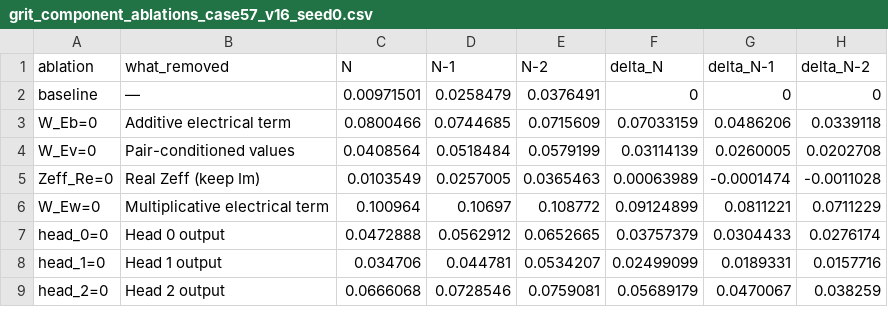
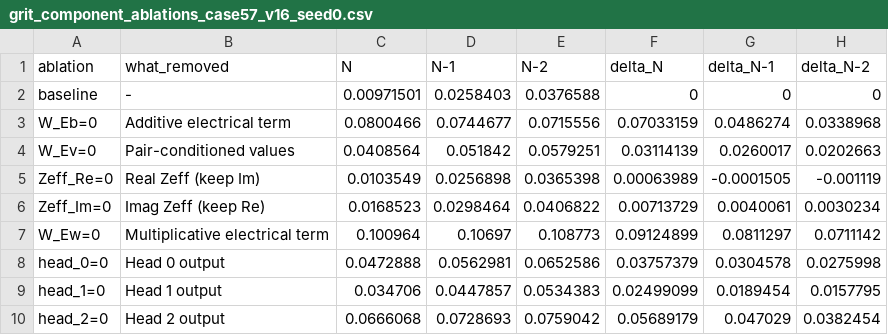
Before and after one commit to alitasavori/genco-figure4-task11, a CSV file: results/grit_component_ablations_case57_v16_seed0.csv, drawn as a sheet; only a part is shown; the diff covers the shown part only.

```diff
--- a/results/grit_component_ablations_case57_v16_seed0.csv
+++ b/results/grit_component_ablations_case57_v16_seed0.csv
@@ -1,9 +1,10 @@
 ablation,what_removed,N,N-1,N-2,delta_N,delta_N-1,delta_N-2
-baseline,—,0.00971501,0.0258479,0.0376491,0,0,0
-W_Eb=0,Additive electrical term,0.0800466,0.0744685,0.0715609,0.07033159,0.0486206,0.0339118
-W_Ev=0,Pair-conditioned values,0.0408564,0.0518484,0.0579199,0.03114139,0.0260005,0.0202708
-Zeff_Re=0,Real Zeff (keep Im),0.0103549,0.0257005,0.0365463,0.00063989,-0.0001474,-0.0011028
-W_Ew=0,Multiplicative electrical term,0.100964,0.10697,0.108772,0.09124899,0.0811221,0.0711229
-head_0=0,Head 0 output,0.0472888,0.0562912,0.0652665,0.03757379,0.0304433,0.0276174
-head_1=0,Head 1 output,0.034706,0.044781,0.0534207,0.02499099,0.0189331,0.0157716
-head_2=0,Head 2 output,0.0666068,0.0728546,0.0759081,0.05689179,0.0470067,0.038259
+baseline,-,0.00971501,0.0258403,0.0376588,0,0,0
+W_Eb=0,Additive electrical term,0.0800466,0.0744677,0.0715556,0.07033159,0.0486274,0.0338968
+W_Ev=0,Pair-conditioned values,0.0408564,0.051842,0.0579251,0.03114139,0.0260017,0.0202663
+Zeff_Re=0,Real Zeff (keep Im),0.0103549,0.0256898,0.0365398,0.00063989,-0.0001505,-0.001119
+Zeff_Im=0,Imag Zeff (keep Re),0.0168523,0.0298464,0.0406822,0.00713729,0.0040061,0.0030234
+W_Ew=0,Multiplicative electrical term,0.100964,0.10697,0.108773,0.09124899,0.0811297,0.0711142
+head_0=0,Head 0 output,0.0472888,0.0562981,0.0652586,0.03757379,0.0304578,0.0275998
+head_1=0,Head 1 output,0.034706,0.0447857,0.0534383,0.02499099,0.0189454,0.0157795
+head_2=0,Head 2 output,0.0666068,0.0728693,0.0759042,0.05689179,0.047029,0.0382454
```
Also changed, not shown: 20 edited cells elsewhere in this file, 1 other file.
